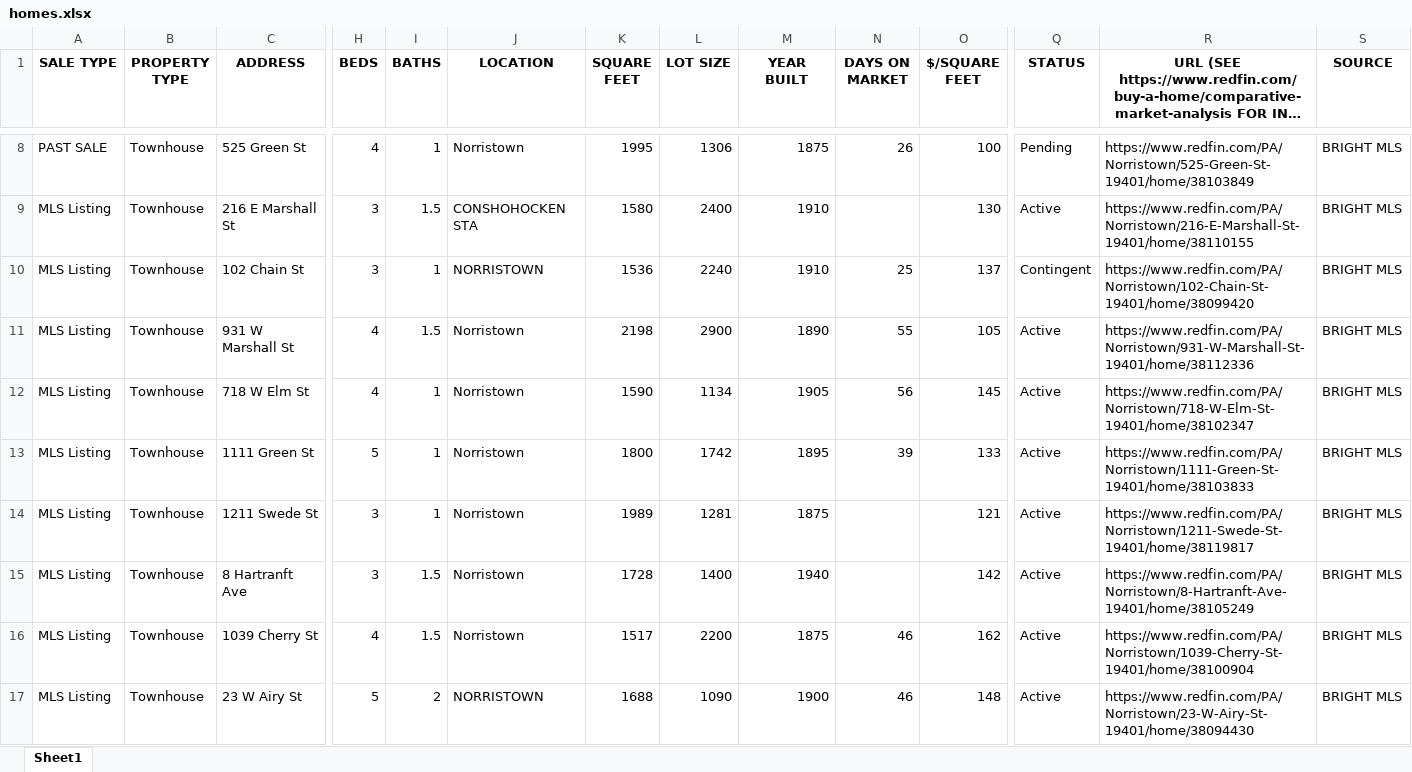
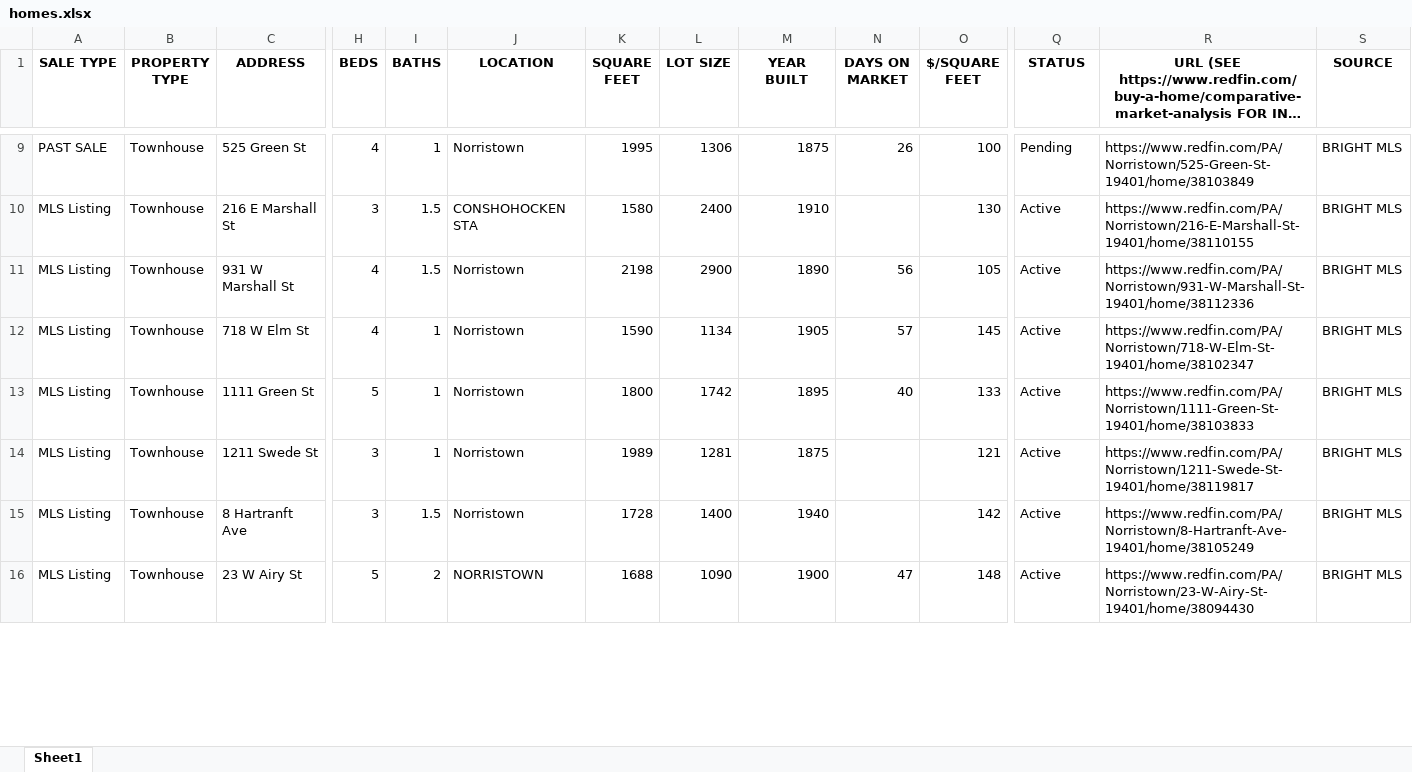
Before and after one commit to Hacker-2004/home-finder, an Excel workbook: homes.xlsx, sheet Sheet1, drawn as a sheet; only a part is shown, gaps mark what is left out; long unchanged cells end in …; values as stored, in another font and other column widths than the file's, no borders; removed rows and columns are numbered as before the commit, all else as after; rows hold the shown columns only; the diff covers the shown part only; the diff names each change by its address in the sheet, - before the commit and + after, or states it on an @@ line.

```diff
--- a/homes.xlsx (sheet Sheet1)
+++ b/homes.xlsx (sheet Sheet1)
-row 10: MLS Listing | Townhouse | 102 Chain St | 3 | 1 | NORRISTOWN | 1536 | 2240 | 1910 | 25 | 137 | Contingent | https://www.redfin.com/PA/Norristown/102-Chain-St-19401/home/38099420 | BRIGHT MLS
-N11 (DAYS ON MARKET): 55
+N11 (DAYS ON MARKET): 56
-N12 (DAYS ON MARKET): 56
+N12 (DAYS ON MARKET): 57
-N13 (DAYS ON MARKET): 39
+N13 (DAYS ON MARKET): 40
-row 16: MLS Listing | Townhouse | 1039 Cherry St | 4 | 1.5 | Norristown | 1517 | 2200 | 1875 | 46 | 162 | Active | https://www.redfin.com/PA/Norristown/1039-Cherry-St-19401/home/38100904 | BRIGHT MLS
-N16 (DAYS ON MARKET): 46
+N16 (DAYS ON MARKET): 47
```
Also changed, not shown: 12 added rows, 12 removed rows and 164 edited cells elsewhere in this sheet, 1 other file.
